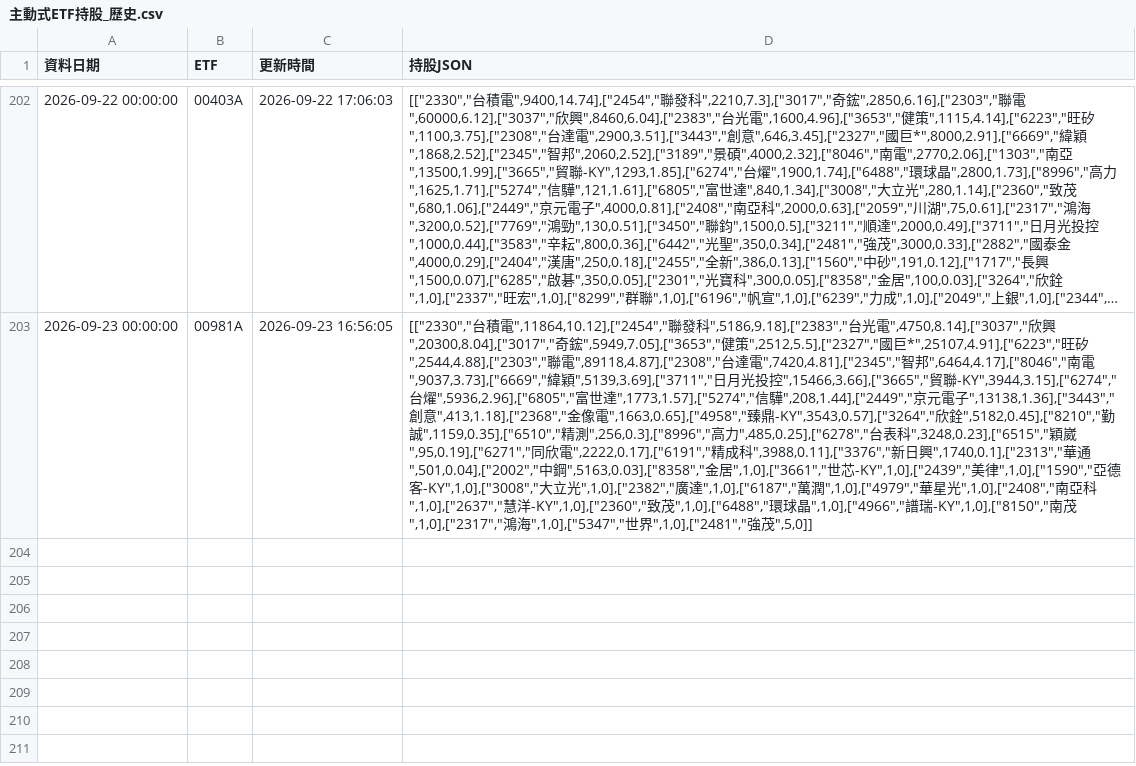
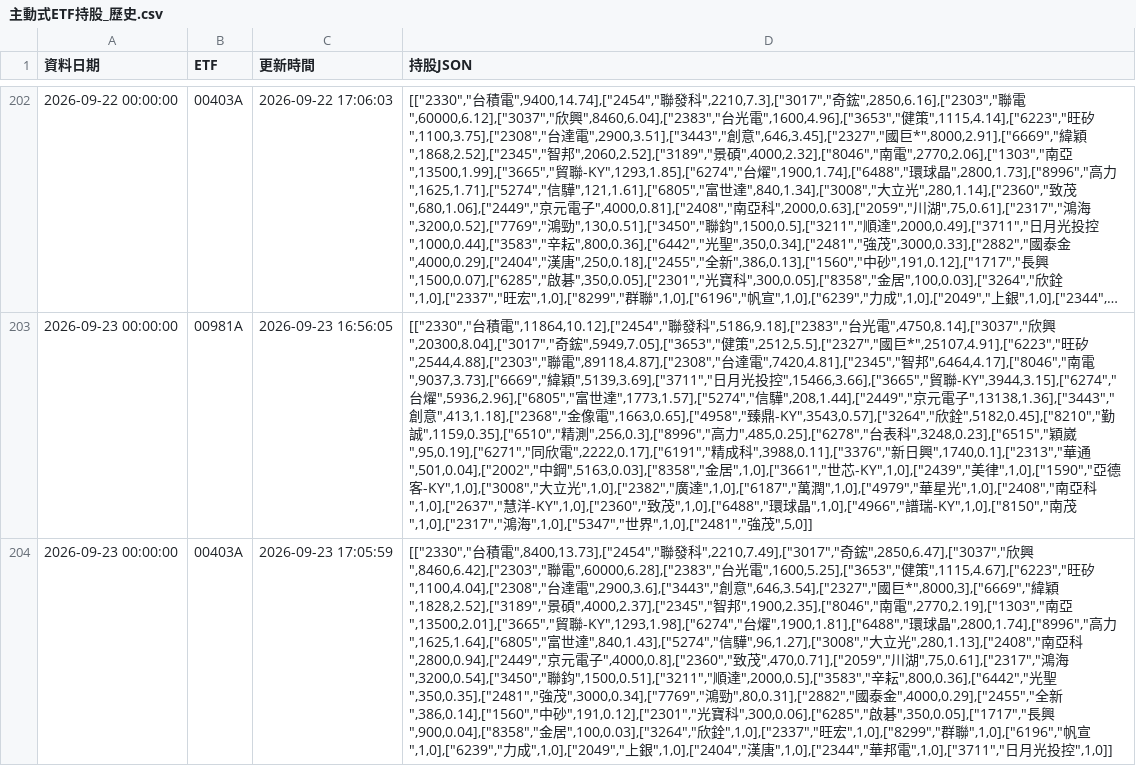
Before and after one commit to ntuacurry/stock-data, a CSV file: 主動式ETF持股_歷史.csv, drawn as a sheet; only a part is shown, gaps mark what is left out; long unchanged cells end in …; the diff names each change by its address in the sheet, - before the commit and + after, or states it on an @@ line.

Commit message:
更新 主動式ETF持股_歷史.csv（2026-09-23 17:06）

```diff
--- a/主動式ETF持股_歷史.csv
+++ b/主動式ETF持股_歷史.csv
+row 204: 2026-09-23 00:00:00 | 00403A | 2026-09-23 17:05:59 | [["2330","台積電",8400,13.73],["2454","聯發科",2210,7.49],["3017","奇鋐",2850,6.47],["3037","欣興",8460,6.42],["2303","聯電",60000,6.28],["2383","台光電",1600,5.25],["3653","健策",1115,4.67],["6223","旺矽",1100,4.04],["2308","台達電",2900,3.6],["3443","創意",646,3.54],["2327","國巨*",8000,3],["6669","緯穎",1828,2.52],["3189","景碩",4000,2.37],["2345","智邦",1900,2.35],["8046","南電",2770,2.19],["1303","南亞",13500,2.01],["3665","貿聯-KY",1293,1.98],["6274","台燿",1900,1.81],["6488","環球晶",2800,1.74],["8996","高力",1625,1.64],["6805","富世達",840,1.43],["5274","信驊",96,1.27],["3008","大立光",280,1.13],["2408","南亞科",2800,0.94],["2449","京元電子",4000,0.8],["2360","致茂",470,0.71],["2059","川湖",75,0.61],["2317","鴻海",3200,0.54],["3450","聯鈞",1500,0.51],["3211","順達",2000,0.5],["3583","辛耘",800,0.36],["6442","光聖",350,0.35],["2481","強茂",3000,0.34],["7769","鴻勁",80,0.31],["2882","國泰金",4000,0.29],["2455","全新",386,0.14],["1560","中砂",191,0.12],["2301","光寶科",300,0.06],["6285","啟碁",350,0.05],["1717","長興",900,0.04],["8358","金居",100,0.03],["3264","欣銓",1,0],["2337","旺宏",1,0],["8299","群聯",1,0],["6196","帆宣",1,0],["6239","力成",1,0],["2049","上銀",1,0],["2404","漢唐",1,0],["2344","華邦電",1,0],["3711","日月光投控",1,0]]
```
